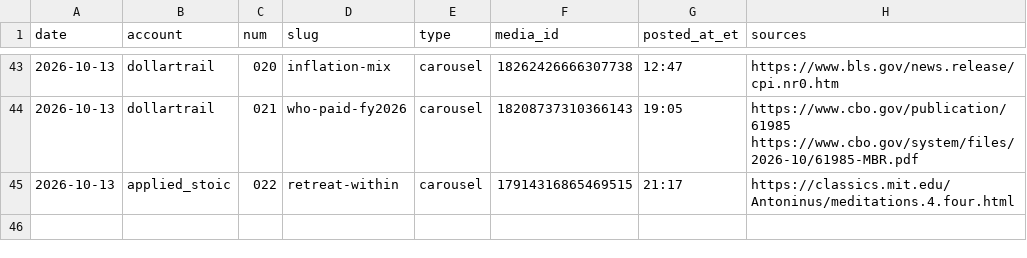
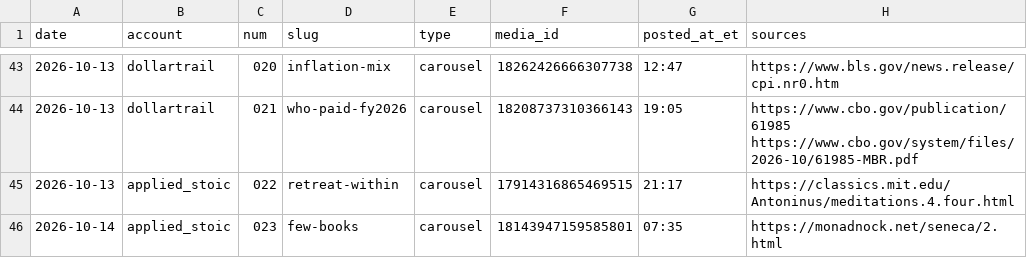
Before and after one commit to jimlastinger/ig-posts, a CSV file: LOG.csv, drawn as a sheet; only a part is shown, gaps mark what is left out.

```diff
--- a/LOG.csv
+++ b/LOG.csv
@@ -45 +45,2 @@ date,account,num,slug,type,media_id,posted_at_et,sources
 2026-10-13,applied_stoic,022,retreat-within,carousel,17914316865469515,21:17,https://classics.mit.edu/Antoninus/meditations.4.four.html
+2026-10-14,applied_stoic,023,few-books,carousel,18143947159585801,07:35,https://monadnock.net/seneca/2.html
```
